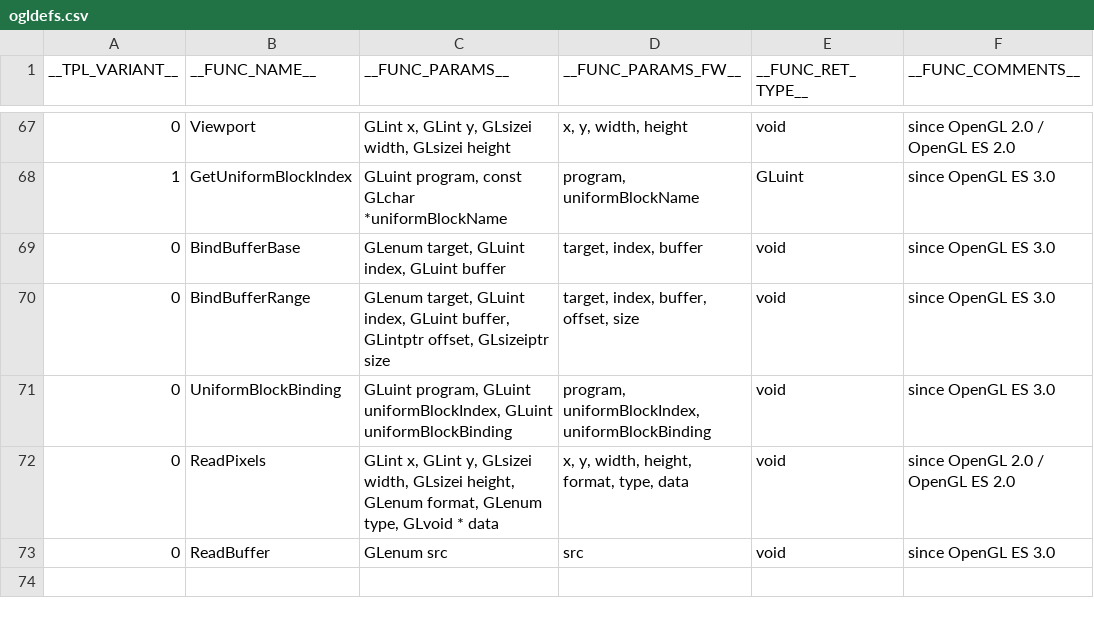
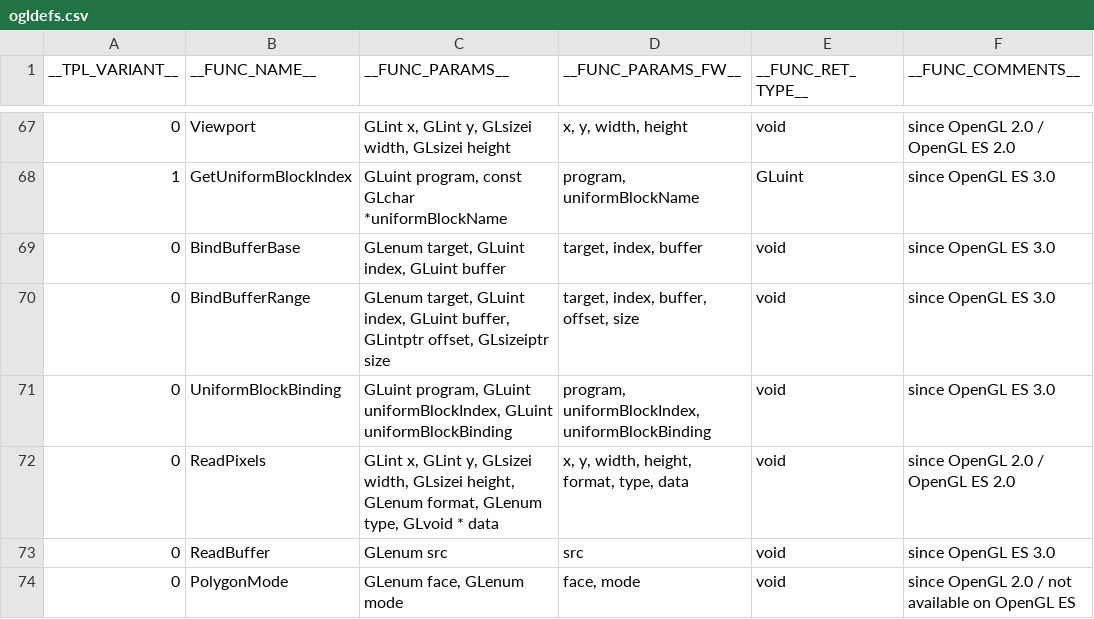
Before and after one commit to kolorist/insigne, a CSV file: templates/ogldefs.csv, drawn as a sheet; only a part is shown, gaps mark what is left out.

Commit message:
add PolygonMode

```diff
--- a/templates/ogldefs.csv
+++ b/templates/ogldefs.csv
@@ -73 +73,2 @@ __TPL_VARIANT__;__FUNC_NAME__;__FUNC_PARAMS__;__FUNC_PARAMS_FW__;__FUNC_RET_TYPE
 0;ReadBuffer;GLenum src;src;void;since OpenGL ES 3.0
+0;PolygonMode;GLenum face, GLenum mode;face, mode;void;since OpenGL 2.0 / not available on OpenGL ES
```
Also changed, not shown: 12 other files.
